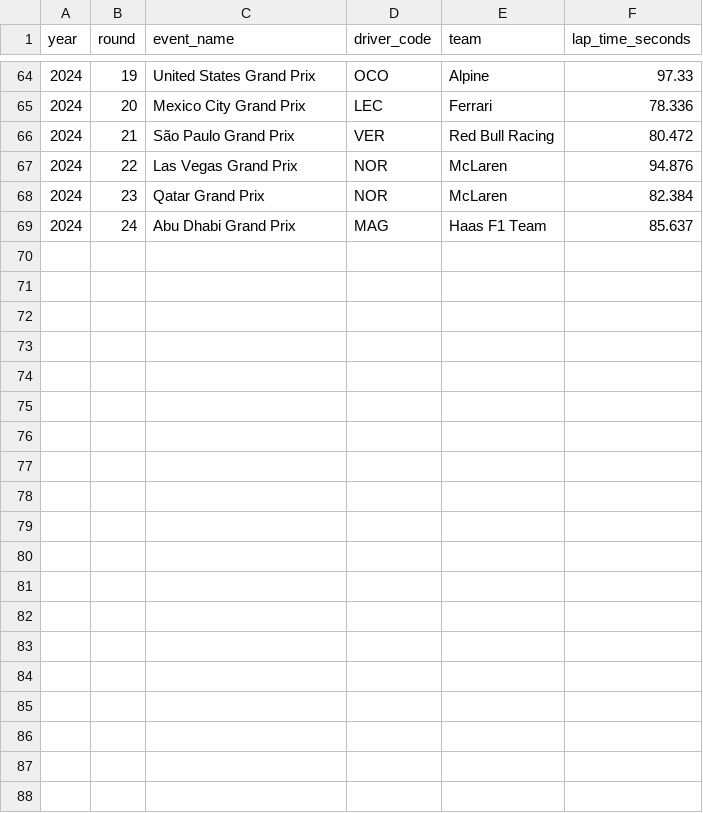
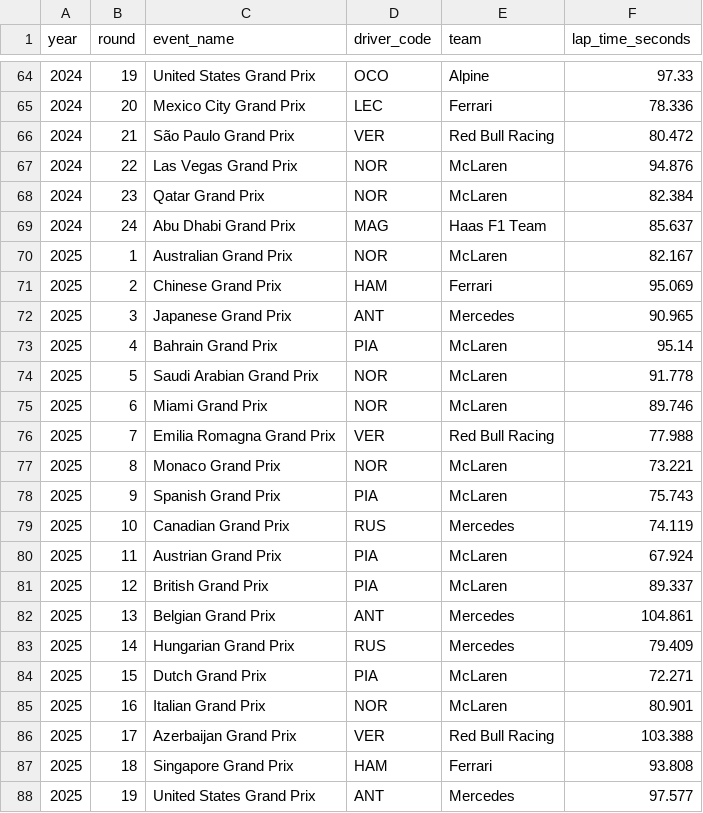
Before and after one commit to Rodry03/f1-data-platform, a CSV file: f1_dbt/seeds/raw_fastest_laps.csv, drawn as a sheet; only a part is shown, gaps mark what is left out; the diff covers the shown part only.

```diff
--- a/f1_dbt/seeds/raw_fastest_laps.csv
+++ b/f1_dbt/seeds/raw_fastest_laps.csv
@@ -69 +69,20 @@ year,round,event_name,driver_code,team,lap_time_seconds
 2024,24,Abu Dhabi Grand Prix,MAG,Haas F1 Team,85.637
+2025,1,Australian Grand Prix,NOR,McLaren,82.167
+2025,2,Chinese Grand Prix,HAM,Ferrari,95.069
+2025,3,Japanese Grand Prix,ANT,Mercedes,90.965
+2025,4,Bahrain Grand Prix,PIA,McLaren,95.14
+2025,5,Saudi Arabian Grand Prix,NOR,McLaren,91.778
+2025,6,Miami Grand Prix,NOR,McLaren,89.746
+2025,7,Emilia Romagna Grand Prix,VER,Red Bull Racing,77.988
+2025,8,Monaco Grand Prix,NOR,McLaren,73.221
+2025,9,Spanish Grand Prix,PIA,McLaren,75.743
+2025,10,Canadian Grand Prix,RUS,Mercedes,74.119
+2025,11,Austrian Grand Prix,PIA,McLaren,67.924
+2025,12,British Grand Prix,PIA,McLaren,89.337
+2025,13,Belgian Grand Prix,ANT,Mercedes,104.861
+2025,14,Hungarian Grand Prix,RUS,Mercedes,79.409
+2025,15,Dutch Grand Prix,PIA,McLaren,72.271
+2025,16,Italian Grand Prix,NOR,McLaren,80.901
+2025,17,Azerbaijan Grand Prix,VER,Red Bull Racing,103.388
+2025,18,Singapore Grand Prix,HAM,Ferrari,93.808
+2025,19,United States Grand Prix,ANT,Mercedes,97.577
```
Also changed, not shown: 9 added rows elsewhere in this file, f1_dbt/seeds/raw_races.csv, 7 other files.
